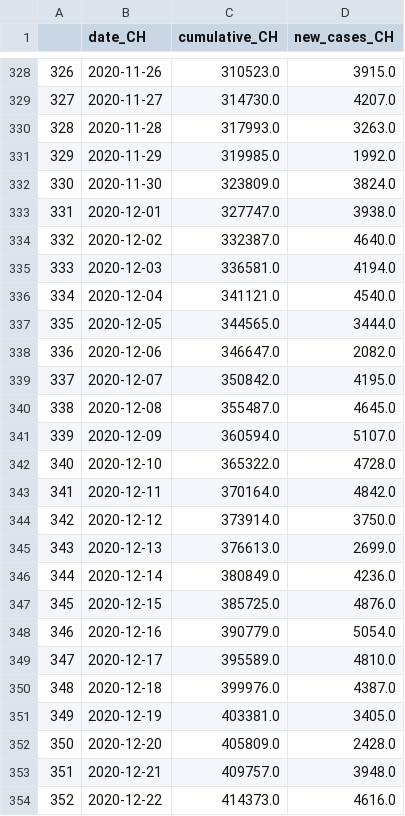
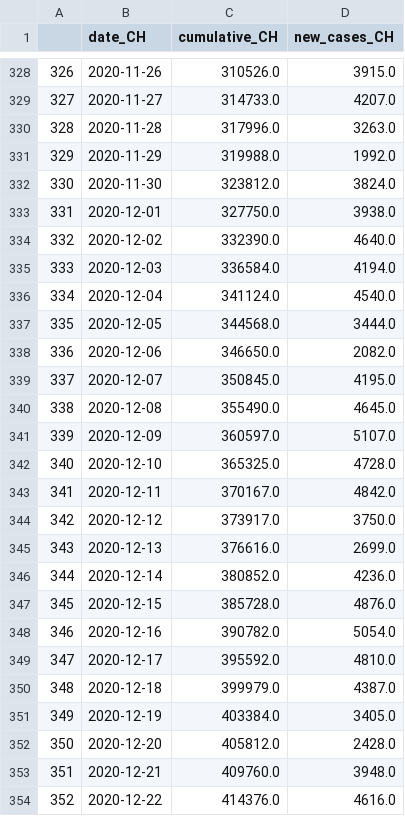
Before and after one commit to esolodko/p1_pub, a CSV file: xlsx_data/summary_CH.csv, drawn as a sheet; only a part is shown, gaps mark what is left out; the diff covers the shown part only.

```diff
--- a/xlsx_data/summary_CH.csv
+++ b/xlsx_data/summary_CH.csv
@@ -328,27 +328,27 @@
-326,2020-11-26,310523.0,3915.0
-327,2020-11-27,314730.0,4207.0
-328,2020-11-28,317993.0,3263.0
-329,2020-11-29,319985.0,1992.0
-330,2020-11-30,323809.0,3824.0
-331,2020-12-01,327747.0,3938.0
-332,2020-12-02,332387.0,4640.0
-333,2020-12-03,336581.0,4194.0
-334,2020-12-04,341121.0,4540.0
-335,2020-12-05,344565.0,3444.0
-336,2020-12-06,346647.0,2082.0
-337,2020-12-07,350842.0,4195.0
-338,2020-12-08,355487.0,4645.0
-339,2020-12-09,360594.0,5107.0
-340,2020-12-10,365322.0,4728.0
-341,2020-12-11,370164.0,4842.0
-342,2020-12-12,373914.0,3750.0
-343,2020-12-13,376613.0,2699.0
-344,2020-12-14,380849.0,4236.0
-345,2020-12-15,385725.0,4876.0
-346,2020-12-16,390779.0,5054.0
-347,2020-12-17,395589.0,4810.0
-348,2020-12-18,399976.0,4387.0
-349,2020-12-19,403381.0,3405.0
-350,2020-12-20,405809.0,2428.0
-351,2020-12-21,409757.0,3948.0
-352,2020-12-22,414373.0,4616.0
+326,2020-11-26,310526.0,3915.0
+327,2020-11-27,314733.0,4207.0
+328,2020-11-28,317996.0,3263.0
+329,2020-11-29,319988.0,1992.0
+330,2020-11-30,323812.0,3824.0
+331,2020-12-01,327750.0,3938.0
+332,2020-12-02,332390.0,4640.0
+333,2020-12-03,336584.0,4194.0
+334,2020-12-04,341124.0,4540.0
+335,2020-12-05,344568.0,3444.0
+336,2020-12-06,346650.0,2082.0
+337,2020-12-07,350845.0,4195.0
+338,2020-12-08,355490.0,4645.0
+339,2020-12-09,360597.0,5107.0
+340,2020-12-10,365325.0,4728.0
+341,2020-12-11,370167.0,4842.0
+342,2020-12-12,373917.0,3750.0
+343,2020-12-13,376616.0,2699.0
+344,2020-12-14,380852.0,4236.0
+345,2020-12-15,385728.0,4876.0
+346,2020-12-16,390782.0,5054.0
+347,2020-12-17,395592.0,4810.0
+348,2020-12-18,399979.0,4387.0
+349,2020-12-19,403384.0,3405.0
+350,2020-12-20,405812.0,2428.0
+351,2020-12-21,409760.0,3948.0
+352,2020-12-22,414376.0,4616.0
```
Also changed, not shown: 172 edited cells elsewhere in this file.
